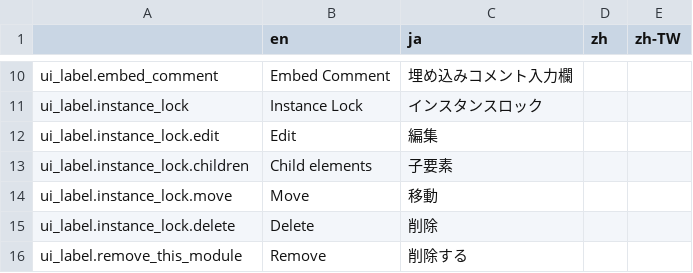
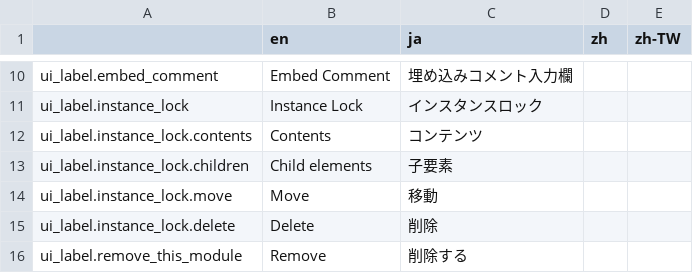
Before and after one commit to broccoli-html-editor/broccoli-html-editor, a CSV file: data/language.csv, drawn as a sheet; only a part is shown, gaps mark what is left out.

Commit message:
editWindow: インスタンスロックを変更できるようになった。

```diff
--- a/data/language.csv
+++ b/data/language.csv
@@ -11,3 +11,3 @@ ui_label.embed_comment,"Embed Comment","埋め込みコメント入力欄",,
 ui_label.instance_lock,"Instance Lock","インスタンスロック",,
-ui_label.instance_lock.edit,"Edit","編集",,
+ui_label.instance_lock.contents,"Contents","コンテンツ",,
 ui_label.instance_lock.children,"Child elements","子要素",,
```
Also changed, not shown: 5 other files.
